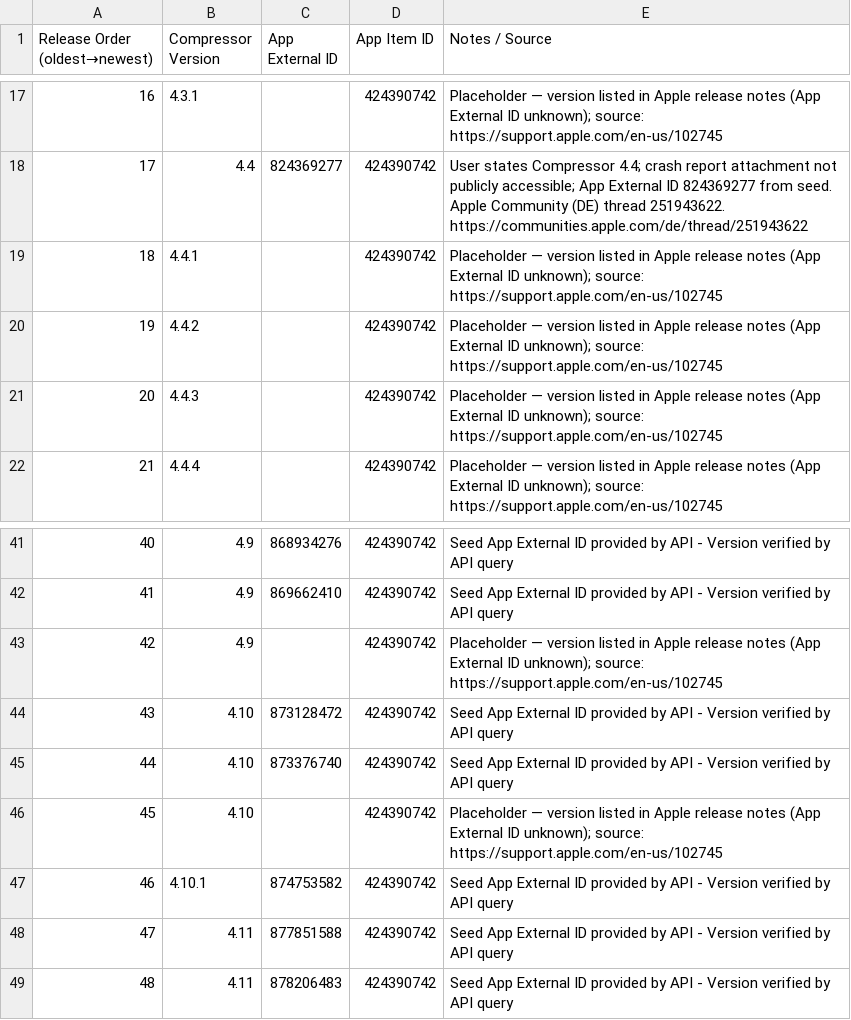
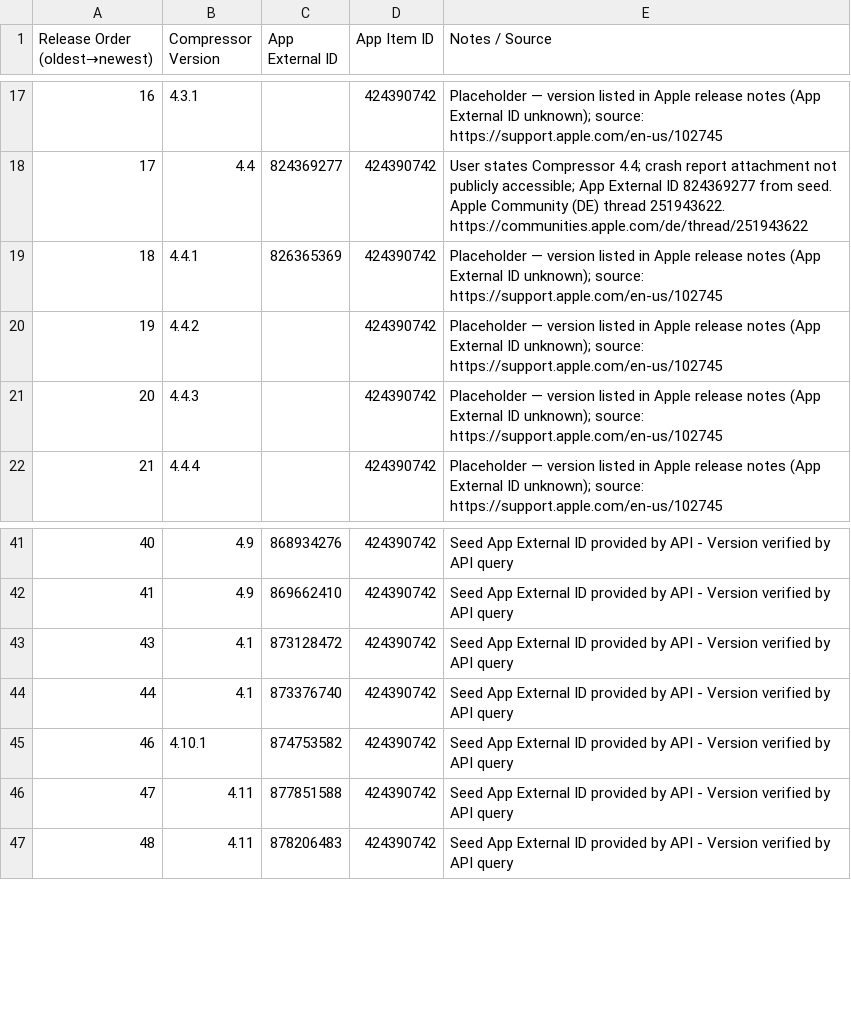
Before and after one commit to handyandy87/Pro-Apps-App-External-IDs, a CSV file: Compressor.csv, drawn as a sheet; only a part is shown, gaps mark what is left out.

Commit message:
Add files via upload
Added 4.4.1

```diff
--- a/Compressor.csv
+++ b/Compressor.csv
@@ -18,3 +18,3 @@ Release Order (oldest→newest),Compressor Version,App External ID,App Item ID,N
 17,4.4,824369277,424390742,User states Compressor 4.4; crash report attachment not publicly accessible; App External ID 824369277 from seed. Apple Community (DE) thread 251943622. https://communities.apple.com/de/thread/251943622
-18,4.4.1,,424390742,Placeholder — version listed in Apple release notes (App External ID unknown); source: https://support.apple.com/en-us/102745
+18,4.4.1,826365369,424390742,Placeholder — version listed in Apple release notes (App External ID unknown); source: https://support.apple.com/en-us/102745
 19,4.4.2,,424390742,Placeholder — version listed in Apple release notes (App External ID unknown); source: https://support.apple.com/en-us/102745
@@ -42,6 +42,4 @@ Release Order (oldest→newest),Compressor Version,App External ID,App Item ID,N
 41,4.9,869662410,424390742,Seed App External ID provided by API - Version verified by API query
-42,4.9,,424390742,Placeholder — version listed in Apple release notes (App External ID unknown); source: https://support.apple.com/en-us/102745
-43,4.10,873128472,424390742,Seed App External ID provided by API - Version verified by API query
-44,4.10,873376740,424390742,Seed App External ID provided by API - Version verified by API query
-45,4.10,,424390742,Placeholder — version listed in Apple release notes (App External ID unknown); source: https://support.apple.com/en-us/102745
+43,4.1,873128472,424390742,Seed App External ID provided by API - Version verified by API query
+44,4.1,873376740,424390742,Seed App External ID provided by API - Version verified by API query
 46,4.10.1,874753582,424390742,Seed App External ID provided by API - Version verified by API query
```
